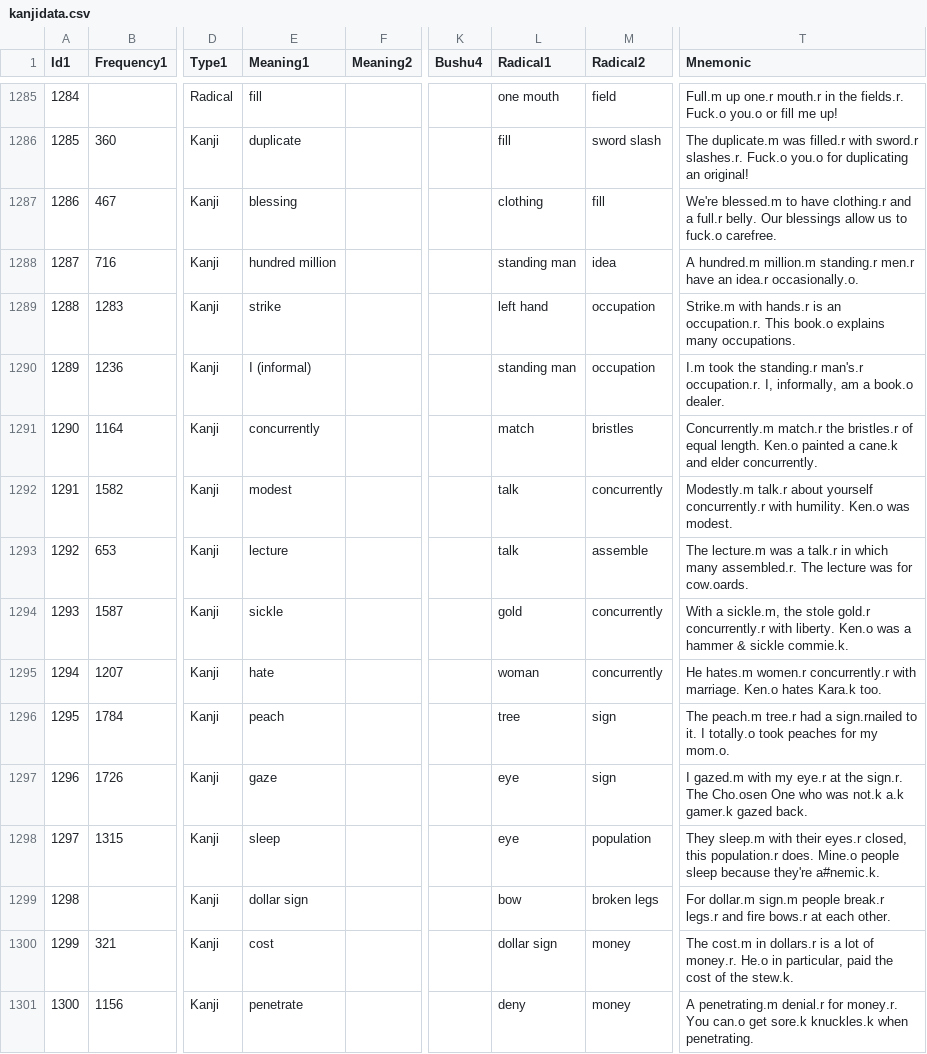
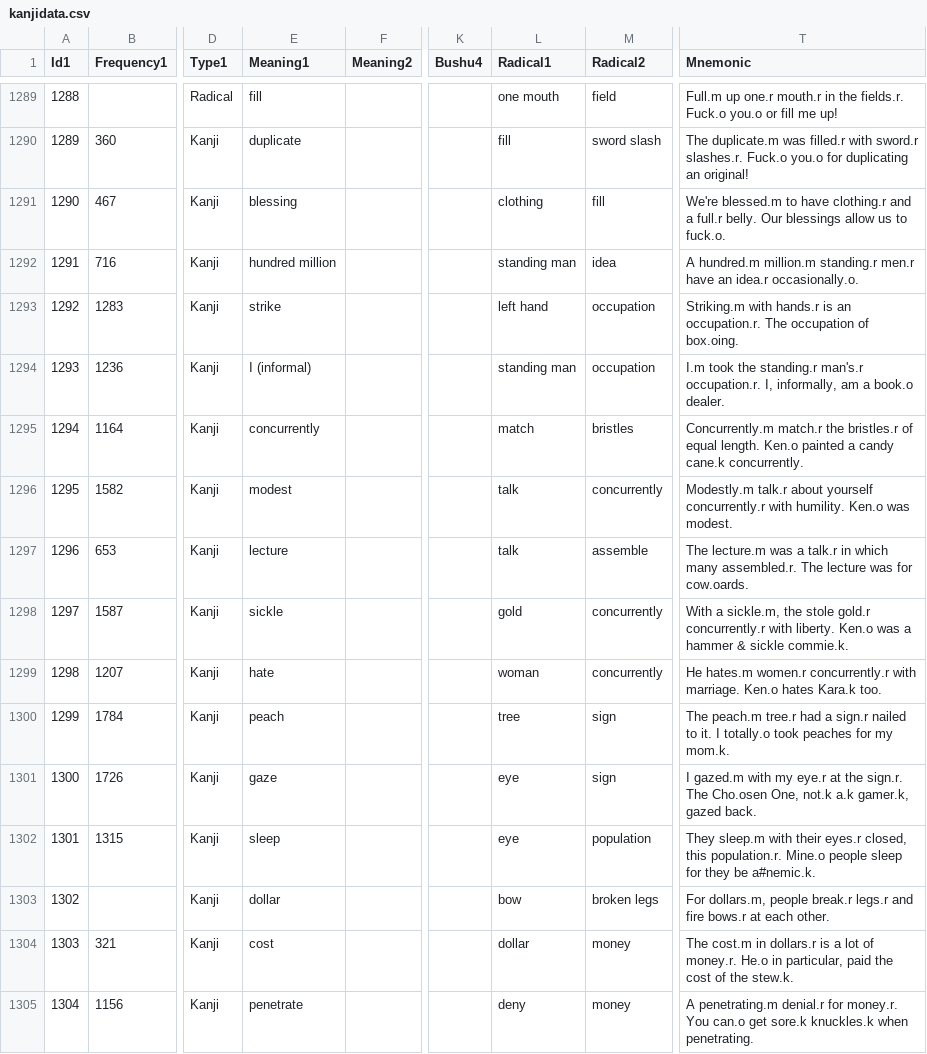
Before and after one commit to acrainier1/microblog, a CSV file: db_tools/kanjidata.csv, drawn as a sheet; only a part is shown, gaps mark what is left out; addresses are those after the commit; the diff covers the shown part only; the diff names each change by its address in the sheet, - before the commit and + after, or states it on an @@ line.

```diff
--- a/db_tools/kanjidata.csv
+++ b/db_tools/kanjidata.csv
@@ column A (Id1) renumbered from row 842 down @@
-T1291 (Mnemonic): …us to fuck.o carefree.
+T1291 (Mnemonic): …us to fuck.o.
-T1293 (Mnemonic): Strike.m with hands.r is an occupation.r. This book.o explains many occupations.
+T1293 (Mnemonic): Striking.m with hands.r is an occupation.r. The occupation of box.oing.
-T1295 (Mnemonic): …painted a cane.k and elder concurrently.
+T1295 (Mnemonic): …painted a candy cane.k concurrently.
-T1300 (Mnemonic): …had a sign.rnailed to it. I totally.o took peaches for my mom.o.
+T1300 (Mnemonic): …had a sign.r nailed to it. I totally.o took peaches for my mom.k.
-T1301 (Mnemonic): …The Cho.osen One who was not.k a.k gamer.k gazed back.
+T1301 (Mnemonic): …The Cho.osen One, not.k a.k gamer.k, gazed back.
-T1302 (Mnemonic): …closed, this population.r does. Mine.o people sleep because they're a#nemic.k.
+T1302 (Mnemonic): …closed, this population.r. Mine.o people sleep for they be a#nemic.k.
-E1303 (Meaning1): dollar sign
+E1303 (Meaning1): dollar
-T1303 (Mnemonic): For dollar.m sign.m people break.r…
+T1303 (Mnemonic): For dollars.m, people break.r…
-L1304 (Radical1): dollar sign
+L1304 (Radical1): dollar
```
Also changed, not shown: 2 added rows, 1 removed row, 8 moved rows and 88 edited cells elsewhere in this file, 1 other file.
